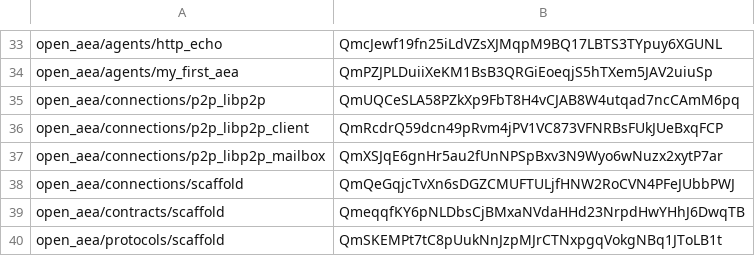
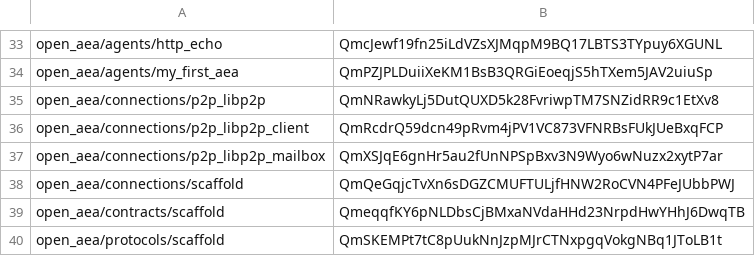
Before and after one commit to valory-xyz/open-aea, a CSV file: packages/hashes.csv, drawn as a sheet; only a part is shown, gaps mark what is left out.

```diff
--- a/packages/hashes.csv
+++ b/packages/hashes.csv
@@ -34,3 +34,3 @@ open_aea/agents/http_echo,QmcJewf19fn25iLdVZsXJMqpM9BQ17LBTS3TYpuy6XGUNL
 open_aea/agents/my_first_aea,QmPZJPLDuiiXeKM1BsB3QRGiEoeqjS5hTXem5JAV2uiuSp
-open_aea/connections/p2p_libp2p,QmUQCeSLA58PZkXp9FbT8H4vCJAB8W4utqad7ncCAmM6pq
+open_aea/connections/p2p_libp2p,QmNRawkyLj5DutQUXD5k28FvriwpTM7SNZidRR9c1EtXv8
 open_aea/connections/p2p_libp2p_client,QmRcdrQ59dcn49pRvm4jPV1VC873VFNRBsFUkJUeBxqFCP
```
Also changed, not shown: 3 other files.
